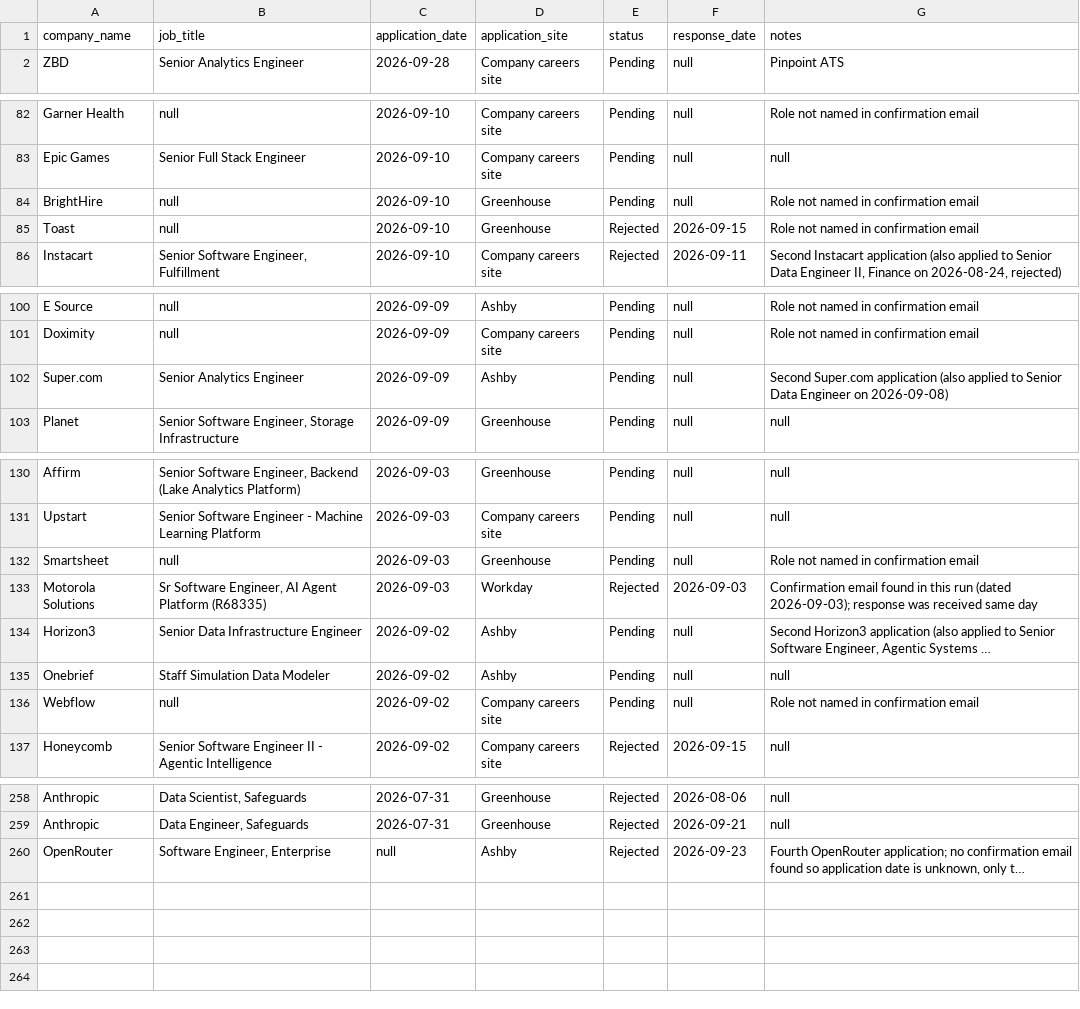
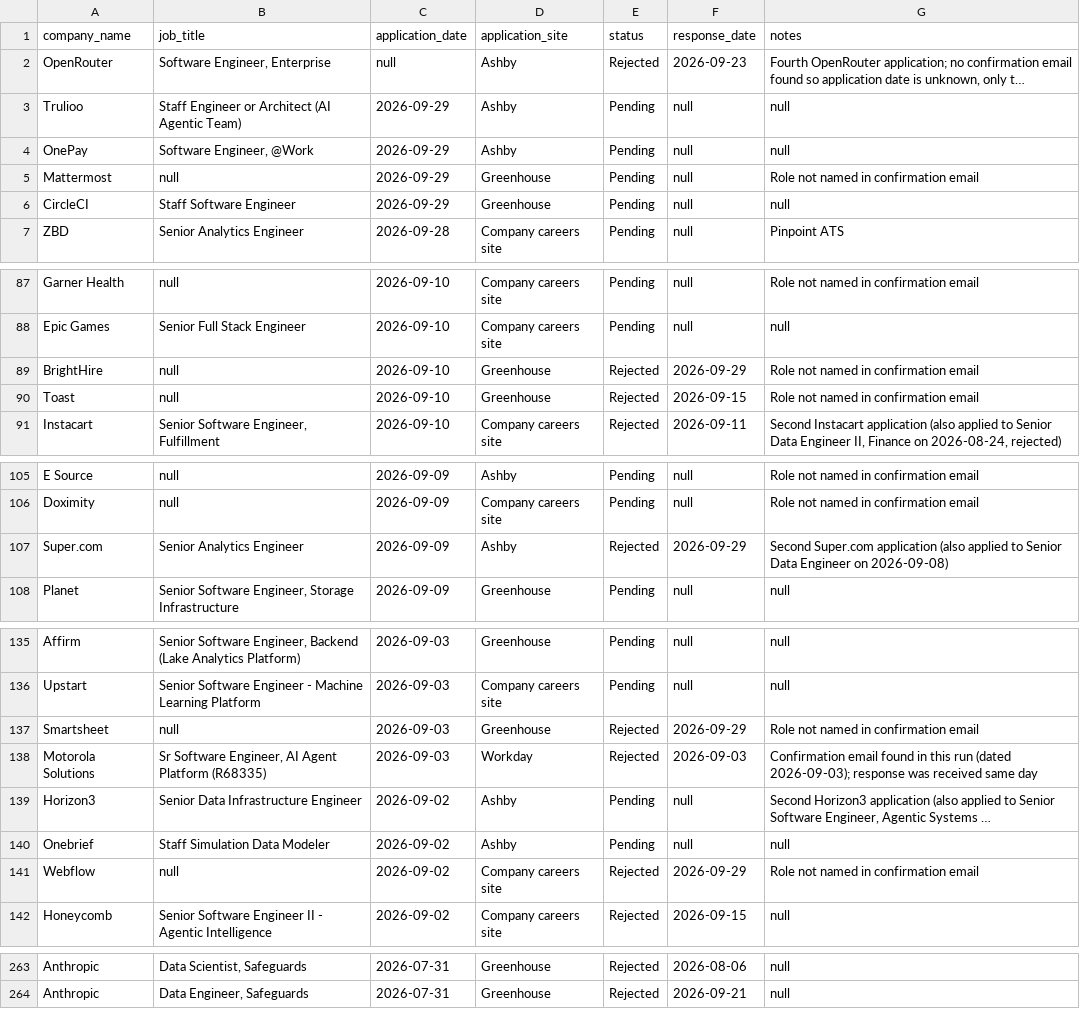
Before and after one commit to sandervw/job-search, a CSV file: job_applications.csv, drawn as a sheet; only a part is shown, gaps mark what is left out; long unchanged cells end in …; addresses are those after the commit; the diff names each change by its address in the sheet, - before the commit and + after, or states it on an @@ line.

```diff
--- a/job_applications.csv
+++ b/job_applications.csv
@@ row 260 moved to row 2: OpenRouter @@
+row 3: Trulioo | Staff Engineer or Architect (AI Agentic Team) | 2026-09-29 | Ashby | Pending | null | null
+row 4: OnePay | Software Engineer, @Work | 2026-09-29 | Ashby | Pending | null | null
+row 5: Mattermost | null | 2026-09-29 | Greenhouse | Pending | null | Role not named in confirmation email
+row 6: CircleCI | Staff Software Engineer | 2026-09-29 | Greenhouse | Pending | null | null
-E89 (status): Pending
+E89 (status): Rejected
-F89 (response_date): null
+F89 (response_date): 2026-09-29
-E107 (status): Pending
+E107 (status): Rejected
-F107 (response_date): null
+F107 (response_date): 2026-09-29
-E137 (status): Pending
+E137 (status): Rejected
-F137 (response_date): null
+F137 (response_date): 2026-09-29
-E141 (status): Pending
+E141 (status): Rejected
-F141 (response_date): null
+F141 (response_date): 2026-09-29
```
